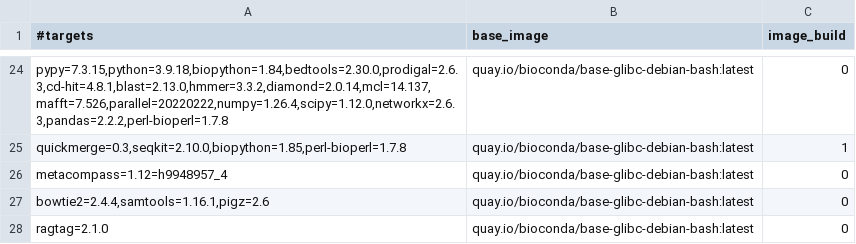
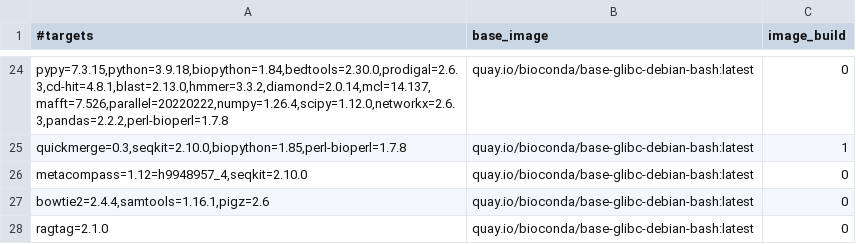
Before and after one commit to gongyh/scgs-mpc, a TSV file: combinations/hash.tsv, drawn as a sheet; only a part is shown, gaps mark what is left out.

Commit message:
add metacompass=1.12=h9948957_4,seqkit=2.10.0

```diff
--- a/combinations/hash.tsv
+++ b/combinations/hash.tsv
@@ -25,3 +25,3 @@ pypy=7.3.15,python=3.9.18,biopython=1.84,bedtools=2.30.0,prodigal=2.6.3,cd-hit=4
 quickmerge=0.3,seqkit=2.10.0,biopython=1.85,perl-bioperl=1.7.8	quay.io/bioconda/base-glibc-debian-bash:latest	1
-metacompass=1.12=h9948957_4	quay.io/bioconda/base-glibc-debian-bash:latest	0
+metacompass=1.12=h9948957_4,seqkit=2.10.0	quay.io/bioconda/base-glibc-debian-bash:latest	0
 bowtie2=2.4.4,samtools=1.16.1,pigz=2.6	quay.io/bioconda/base-glibc-debian-bash:latest	0
```
Also changed, not shown: 3 other files.
